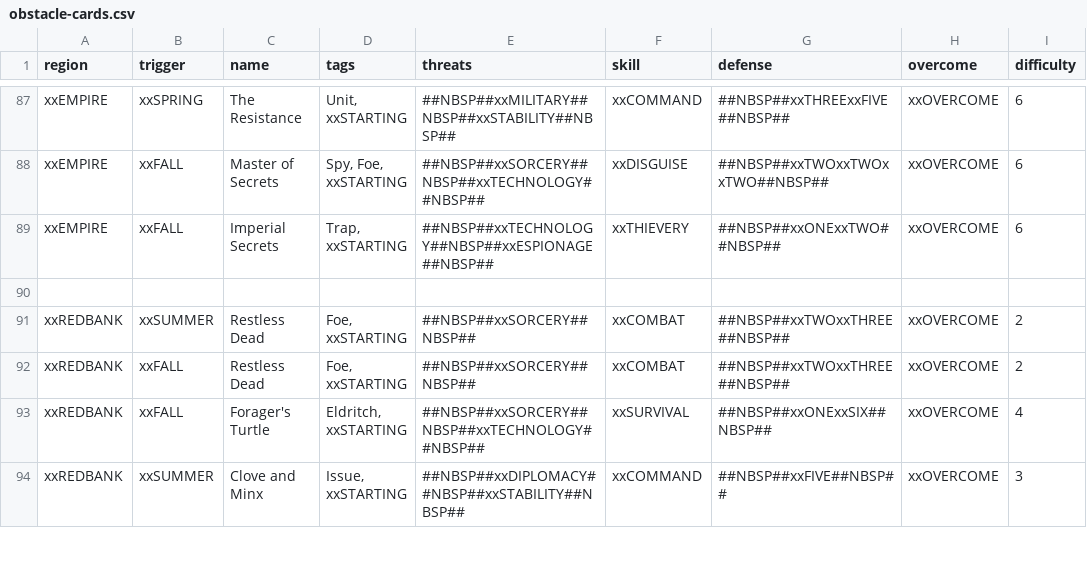
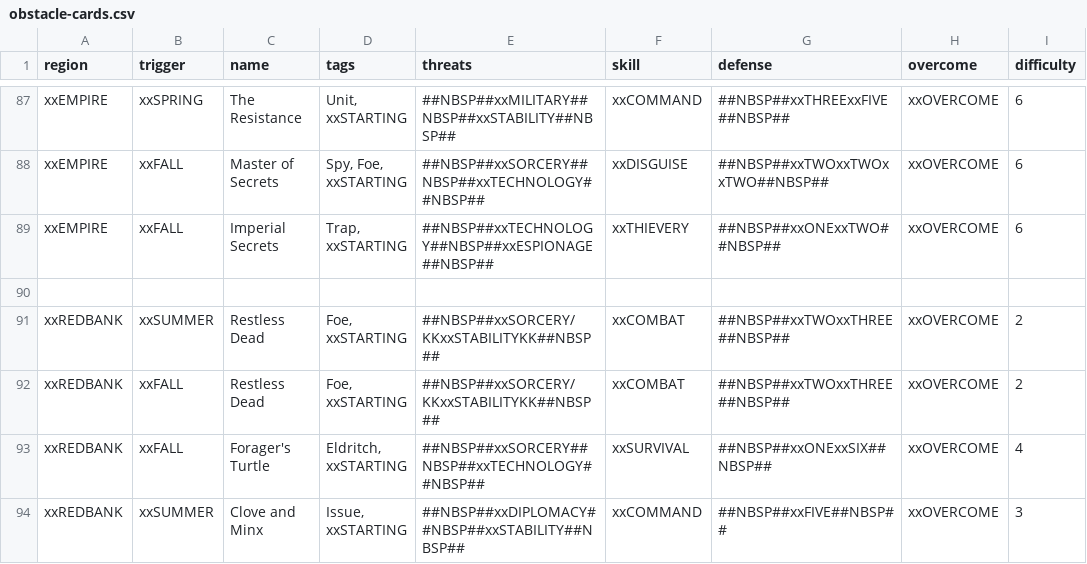
Before and after one commit to ziapeltagames/six-winters, a CSV file: csv/obstacle-cards.csv, drawn as a sheet; only a part is shown, gaps mark what is left out; the diff names each change by its address in the sheet, - before the commit and + after, or states it on an @@ line.

```diff
--- a/csv/obstacle-cards.csv
+++ b/csv/obstacle-cards.csv
-E91:E92 (threats): ##NBSP##xxSORCERY##NBSP##
+E91:E92 (threats): ##NBSP##xxSORCERY/KKxxSTABILITYKK##NBSP##
```
Also changed, not shown: csv/character-abilities.csv, csv/location-cards.csv, 4 other files.
